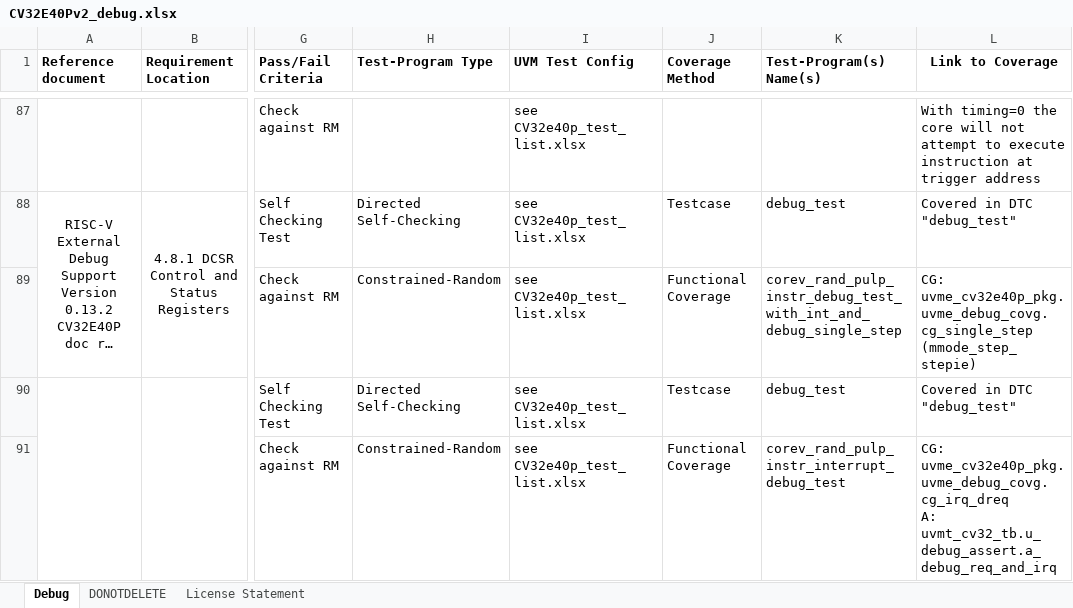
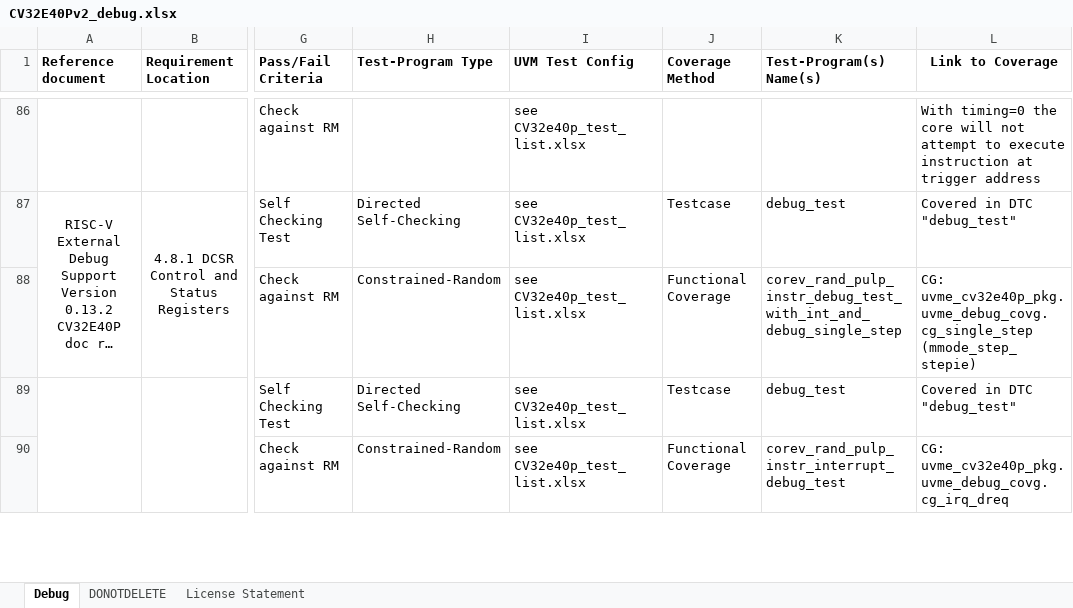
Before and after one commit to openhwgroup/core-v-verif, an Excel workbook: cv32e40p/docs/VerifPlans/Simulation/debug-trace/CV32E40Pv2_debug.xlsx, sheet Debug, drawn as a sheet; only a part is shown, gaps mark what is left out; long unchanged cells end in …; values as stored, in another font and other column widths than the file's, no borders; conditional formats not drawn; addresses are those after the commit; ↵ is a line break in a cell; the diff covers the shown part only; the diff names each change by its address in the sheet, - before the commit and + after, or states it on an @@ line.

Commit message:
to consolidate all changes by Xavier into v2 DvPlan
Signed-off-by: Bee Nee Lim <beenee.lim@dolphin.fr>

```diff
--- a/cv32e40p/docs/VerifPlans/Simulation/debug-trace/CV32E40Pv2_debug.xlsx (sheet Debug)
+++ b/cv32e40p/docs/VerifPlans/Simulation/debug-trace/CV32E40Pv2_debug.xlsx (sheet Debug)
-L90 (Link to Coverage): CG: uvme_cv32e40p_pkg.uvme_debug_covg.cg_irq_dreq ↵ A: uvmt_cv32_tb.u_debug_assert.a_debug_req_and_irq
+L90 (Link to Coverage): CG: uvme_cv32e40p_pkg.uvme_debug_covg.cg_irq_dreq
```
Also changed, not shown: 1 added row, 1 removed row and 2 edited cells elsewhere in this sheet, cv32e40p/docs/VerifPlans/Simulation/interrupts/CV32E40Pv2_interrupts.xlsx, 1 other file.
